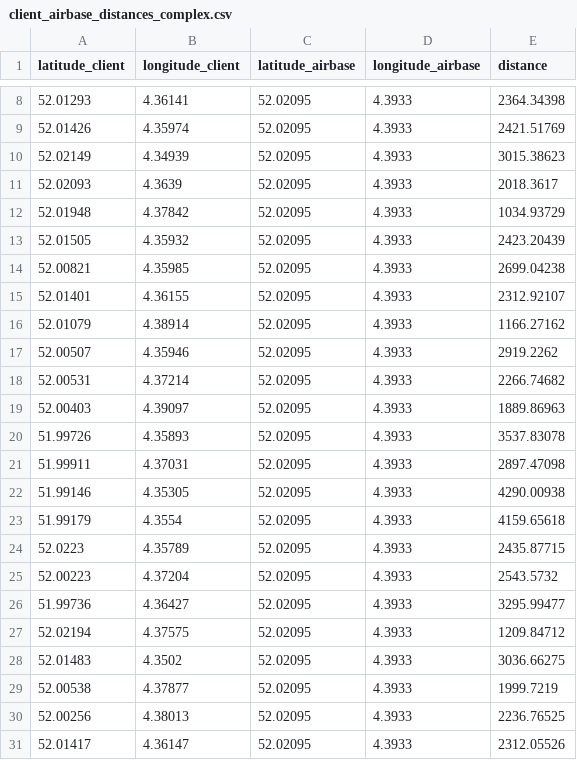
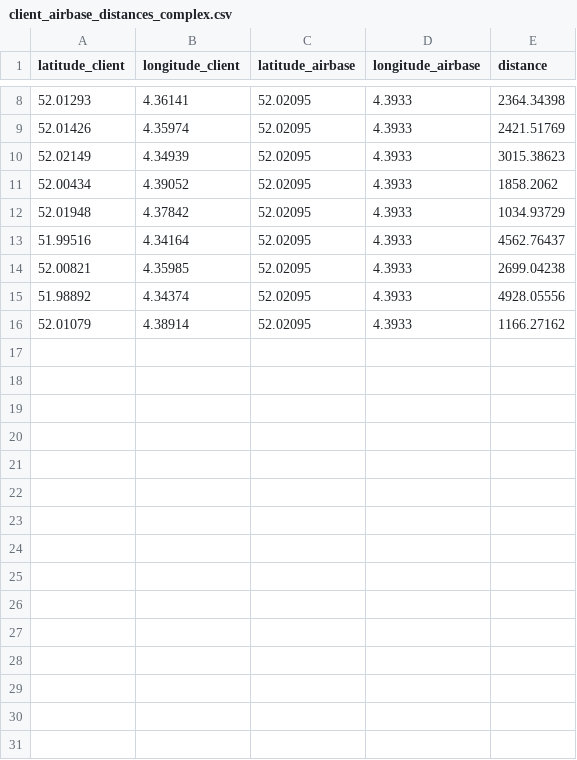
Before and after one commit to VladGavra98/VRPD_Optimisation, a CSV file: client_airbase_distances_complex.csv, drawn as a sheet; only a part is shown, gaps mark what is left out; removed rows and columns are numbered as before the commit, all else as after; the diff names each change by its address in the sheet, - before the commit and + after, or states it on an @@ line.

```diff
--- a/client_airbase_distances_complex.csv
+++ b/client_airbase_distances_complex.csv
-row 11: 52.02093 | 4.3639 | 52.02095 | 4.3933 | 2018.3617
+row 11: 52.00434 | 4.39052 | 52.02095 | 4.3933 | 1858.2062
-row 13: 52.01505 | 4.35932 | 52.02095 | 4.3933 | 2423.20439
+row 13: 51.99516 | 4.34164 | 52.02095 | 4.3933 | 4562.76437
-row 15: 52.01401 | 4.36155 | 52.02095 | 4.3933 | 2312.92107
+row 15: 51.98892 | 4.34374 | 52.02095 | 4.3933 | 4928.05556
-row 17: 52.00507 | 4.35946 | 52.02095 | 4.3933 | 2919.2262
-row 18: 52.00531 | 4.37214 | 52.02095 | 4.3933 | 2266.74682
-row 19: 52.00403 | 4.39097 | 52.02095 | 4.3933 | 1889.86963
-row 20: 51.99726 | 4.35893 | 52.02095 | 4.3933 | 3537.83078
-row 21: 51.99911 | 4.37031 | 52.02095 | 4.3933 | 2897.47098
-row 22: 51.99146 | 4.35305 | 52.02095 | 4.3933 | 4290.00938
-row 23: 51.99179 | 4.3554 | 52.02095 | 4.3933 | 4159.65618
-row 24: 52.0223 | 4.35789 | 52.02095 | 4.3933 | 2435.87715
-row 25: 52.00223 | 4.37204 | 52.02095 | 4.3933 | 2543.5732
-row 26: 51.99736 | 4.36427 | 52.02095 | 4.3933 | 3295.99477
-row 27: 52.02194 | 4.37575 | 52.02095 | 4.3933 | 1209.84712
-row 28: 52.01483 | 4.3502 | 52.02095 | 4.3933 | 3036.66275
-row 29: 52.00538 | 4.37877 | 52.02095 | 4.3933 | 1999.7219
-row 30: 52.00256 | 4.38013 | 52.02095 | 4.3933 | 2236.76525
-row 31: 52.01417 | 4.36147 | 52.02095 | 4.3933 | 2312.05526
```
Also changed, not shown: airbase_pizzerias_distances_complex.csv, 11 other files.
